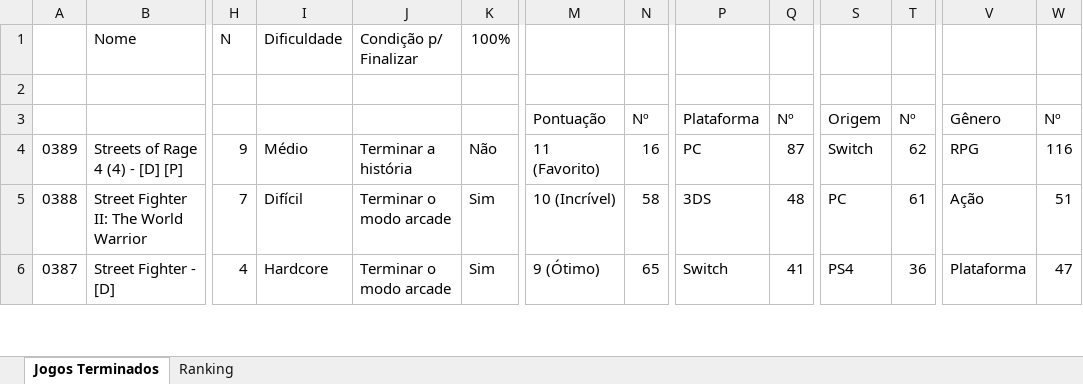
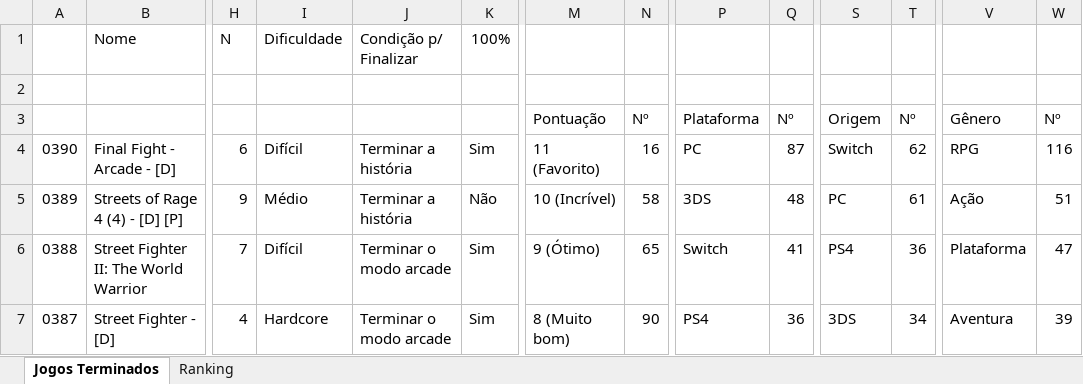
Before and after one commit to luizrantunes/planilhas, an Excel workbook: jogos/Lista de Jogos Finalizados.xlsx, sheet Jogos Terminados, drawn as a sheet; only a part is shown, gaps mark what is left out; values as stored, in another font and other column widths than the file's, no cell formats; conditional formats not drawn; addresses are those after the commit; rows hold the shown columns only; the diff covers the shown part only; the diff names each change by its address in the sheet, - before the commit and + after, or states it on an @@ line.

Commit message:
Atualiza Lista de Jogos Finalizados.xlsx pelo site

```diff
--- a/jogos/Lista de Jogos Finalizados.xlsx (sheet Jogos Terminados)
+++ b/jogos/Lista de Jogos Finalizados.xlsx (sheet Jogos Terminados)
+row 4: 0390 | Final Fight - Arcade - [D] | 6 | Difícil | Terminar a história | Sim | 11 (Favorito) | 16 | PC | 87 | Switch | 62 | RPG | 116
-M5: 11 (Favorito)
+M5: 10 (Incrível)
-N5: 16
+N5: 58
-P5: PC
+P5: 3DS
-Q5: 87
+Q5: 48
-S5: Switch
+S5: PC
-T5: 62
+T5: 61
-V5: RPG
+V5: Ação
-W5: 116
+W5: 51
-M6: 10 (Incrível)
+M6: 9 (Ótimo)
-N6: 58
+N6: 65
-P6: 3DS
+P6: Switch
-Q6: 48
+Q6: 41
-S6: PC
+S6: PS4
-T6: 61
+T6: 36
-V6: Ação
+V6: Plataforma
-W6: 51
+W6: 47
-M7: 9 (Ótimo)
+M7: 8 (Muito bom)
-N7: 65
+N7: 90
-P7: Switch
+P7: PS4
-Q7: 41
+Q7: 36
-S7: PS4
+S7: 3DS
-T7: 36
+T7: 34
-V7: Plataforma
+V7: Aventura
-W7: 47
+W7: 39
```
Also changed, not shown: 240 edited cells elsewhere in this sheet, sheet Ranking, cell formats, formulas that keep their value.
